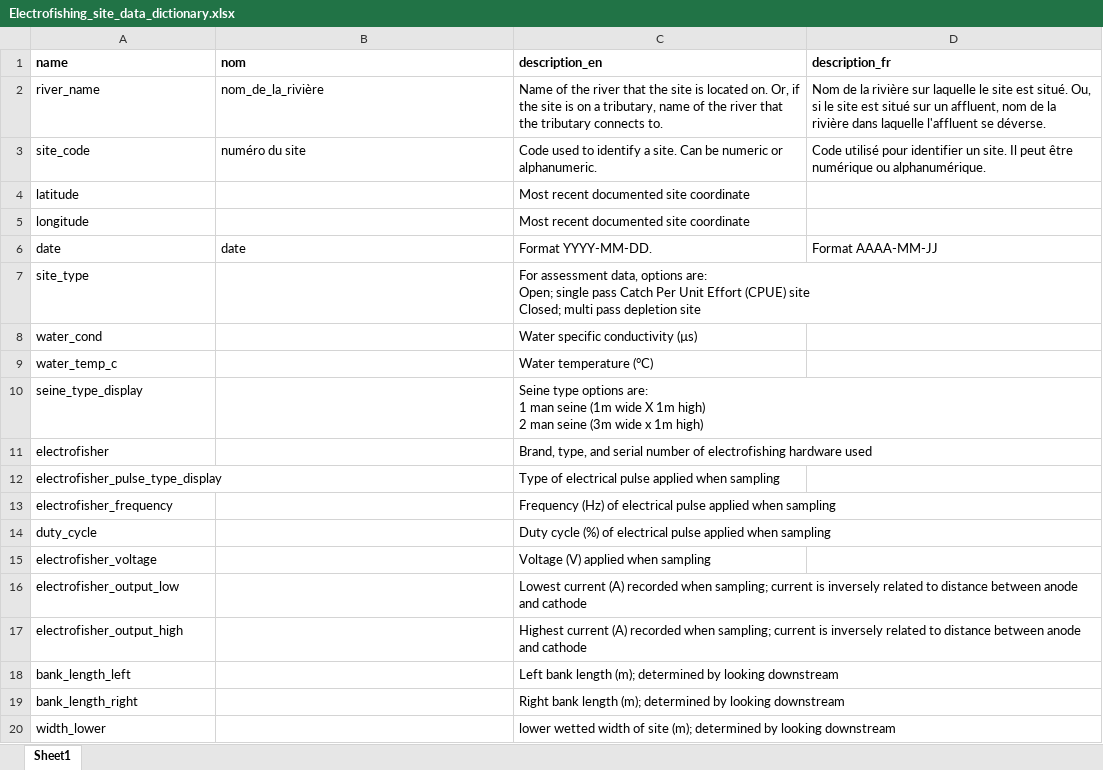
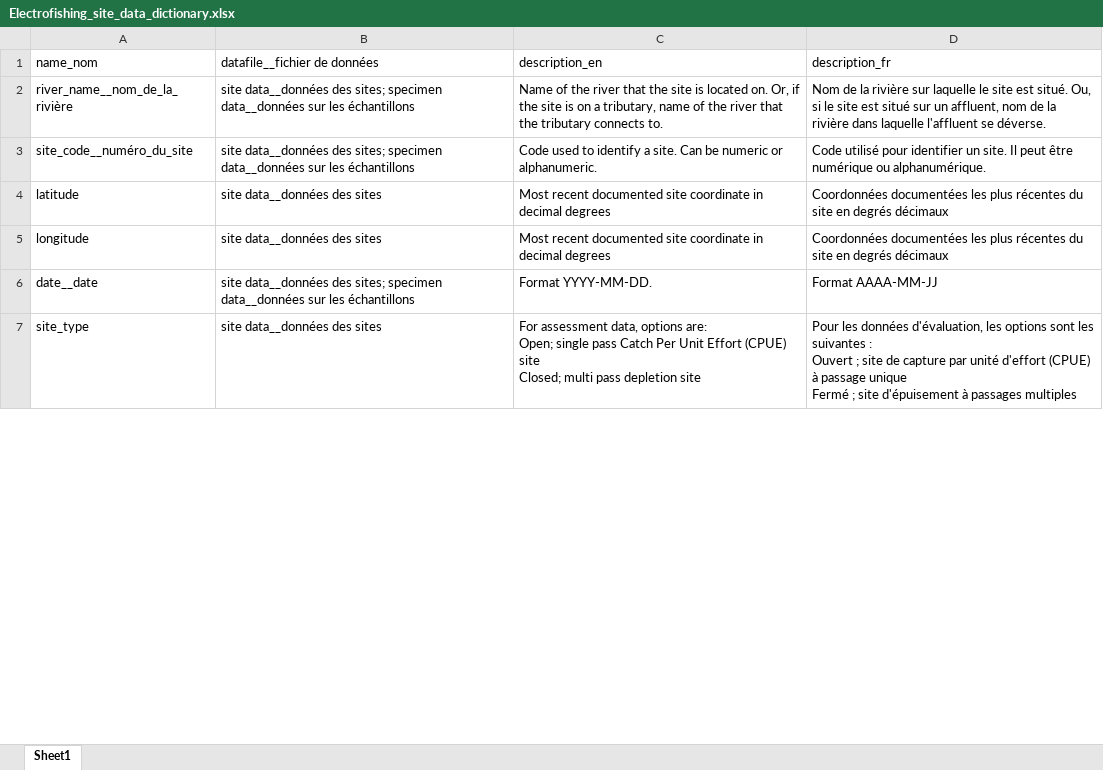
Before and after one commit to dfo-gulf-science/fgp-datasets, an Excel workbook: 73c3293c (Electrofishing SFA 18A,B)/Electrofishing_site_data_dictionary.xlsx, sheet Sheet1, drawn as a sheet; only a part is shown; values as stored, in another font and other column widths than the file's, no borders; removed rows and columns are numbered as before the commit, all else as after; ↵ is a line break in a cell; the diff covers the shown part only; the diff names each change by its address in the sheet, - before the commit and + after, or states it on an @@ line.

Commit message:
update data dictionary

```diff
--- a/73c3293c (Electrofishing SFA 18A,B)/Electrofishing_site_data_dictionary.xlsx (sheet Sheet1)
+++ b/73c3293c (Electrofishing SFA 18A,B)/Electrofishing_site_data_dictionary.xlsx (sheet Sheet1)
-A1: name
+A1: name_nom
-A1:D1 bold: on
+A1:D1 bold: off
-B1: nom
+B1: datafile__fichier de données
-A2 (name_nom): river_name
+A2 (name_nom): river_name__nom_de_la_rivière
-B2 (datafile__fichier de données): nom_de_la_rivière
+B2 (datafile__fichier de données): site data__données des sites; specimen data__données sur les échantillons
-A3 (name_nom): site_code
+A3 (name_nom): site_code__numéro_du_site
-B3 (datafile__fichier de données): numéro du site
+B3 (datafile__fichier de données): site data__données des sites; specimen data__données sur les échantillons
-B4:B5 (datafile__fichier de données): (empty)
+B4:B5 (datafile__fichier de données): site data__données des sites
-C4:C5 (description_en): …site coordinate
+C4:C5 (description_en): …site coordinate in decimal degrees
-D4:D5 (description_fr): (empty)
+D4:D5 (description_fr): Coordonnées documentées les plus récentes du site en degrés décimaux
-A6 (name_nom): date
+A6 (name_nom): date__date
-B6 (datafile__fichier de données): date
+B6 (datafile__fichier de données): site data__données des sites; specimen data__données sur les échantillons
-B7 (datafile__fichier de données): (empty)
+B7 (datafile__fichier de données): site data__données des sites
-D7 (description_fr): (empty)
+D7 (description_fr): Pour les données d'évaluation, les options sont les suivantes : ↵ Ouvert ; site de capture par unité d'effort (CPUE) à passage unique ↵ Fermé ; site d'épuisement à passages multiples
-row 8: water_cond |  | Water specific conductivity (µs)
-row 9: water_temp_c |  | Water temperature (°C)
-row 10: seine_type_display |  | Seine type options are: ↵ 1 man seine (1m wide X 1m high) ↵ 2 man seine (3m wide x 1m high)
-row 11: electrofisher |  | Brand, type, and serial number of electrofishing hardware used
-row 12: electrofisher_pulse_type_display |  | Type of electrical pulse applied when sampling
-row 13: electrofisher_frequency |  | Frequency (Hz) of electrical pulse applied when sampling
-row 14: duty_cycle |  | Duty cycle (%) of electrical pulse applied when sampling
-row 15: electrofisher_voltage |  | Voltage (V) applied when sampling
-row 16: electrofisher_output_low |  | Lowest current (A) recorded when sampling; current is inversely related to distance between anode and cathode
-row 17: electrofisher_output_high |  | Highest current (A) recorded when sampling; current is inversely related to distance between anode and cathode
-row 18: bank_length_left |  | Left bank length (m); determined by looking downstream
-row 19: bank_length_right |  | Right bank length (m); determined by looking downstream
-row 20: width_lower |  | lower wetted width of site (m); determined by looking downstream
```
Also changed, not shown: 57 added rows, 27 removed rows and 8 edited cells elsewhere in this sheet.
